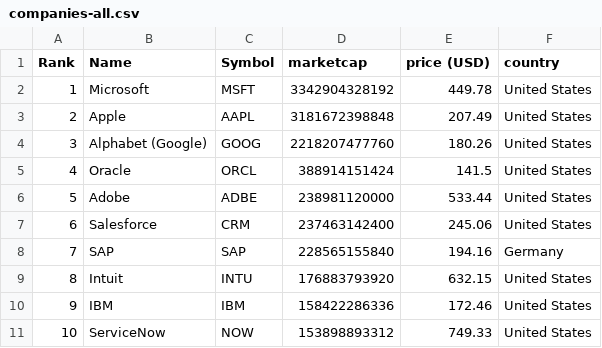
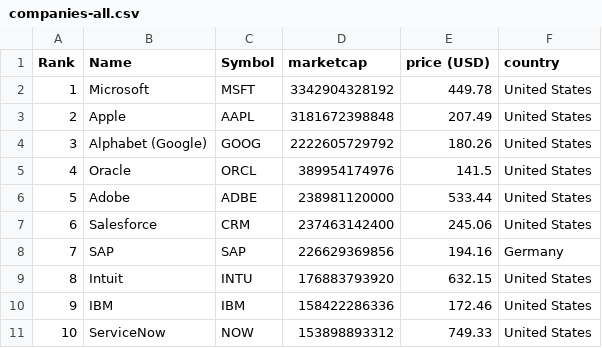
Before and after one commit to lxkishoxl/merida-june-6-2024, a CSV file: companies-all.csv, drawn as a sheet; only a part is shown.

```diff
--- a/companies-all.csv
+++ b/companies-all.csv
@@ -3,7 +3,7 @@
 "2","Apple","AAPL","3181672398848","207.49","United States"
-"3","Alphabet (Google)","GOOG","2218207477760","180.26","United States"
-"4","Oracle","ORCL","388914151424","141.5","United States"
+"3","Alphabet (Google)","GOOG","2222605729792","180.26","United States"
+"4","Oracle","ORCL","389954174976","141.5","United States"
 "5","Adobe","ADBE","238981120000","533.44","United States"
 "6","Salesforce","CRM","237463142400","245.06","United States"
-"7","SAP","SAP","228565155840","194.16","Germany"
+"7","SAP","SAP","226629369856","194.16","Germany"
 "8","Intuit","INTU","176883793920","632.15","United States"
```
Also changed, not shown: companies_germany.csv.
